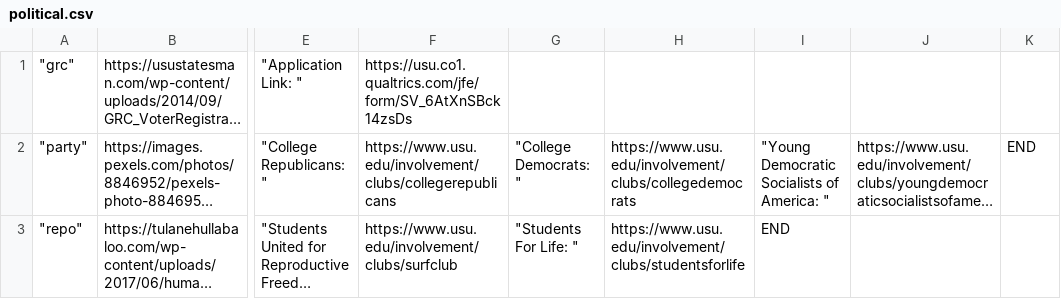
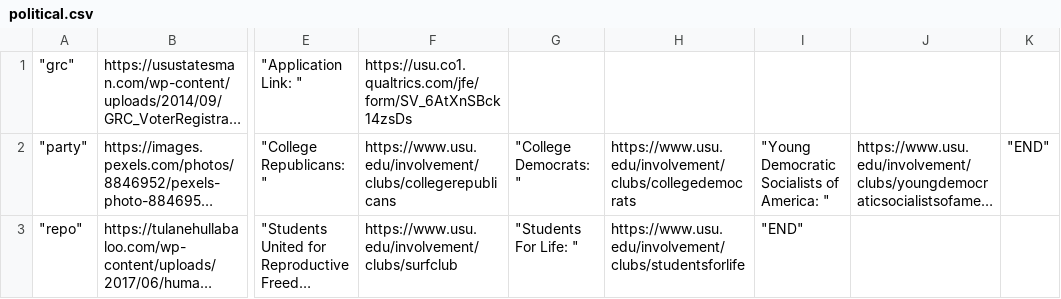
Before and after one commit to Apple-Seeds/BLUEQuiz, a CSV file: BlueQuiz/data/clubdata/service/political.csv, drawn as a sheet; only a part is shown, gaps mark what is left out; long unchanged cells end in …; the diff names each change by its address in the sheet, - before the commit and + after, or states it on an @@ line.

```diff
--- a/BlueQuiz/data/clubdata/service/political.csv
+++ b/BlueQuiz/data/clubdata/service/political.csv
-K2: END
+K2: "END"
-I3: END
+I3: "END"
```
Also changed, not shown: BlueQuiz/data/clubdata/service/spiritual.csv, 4 other files.
